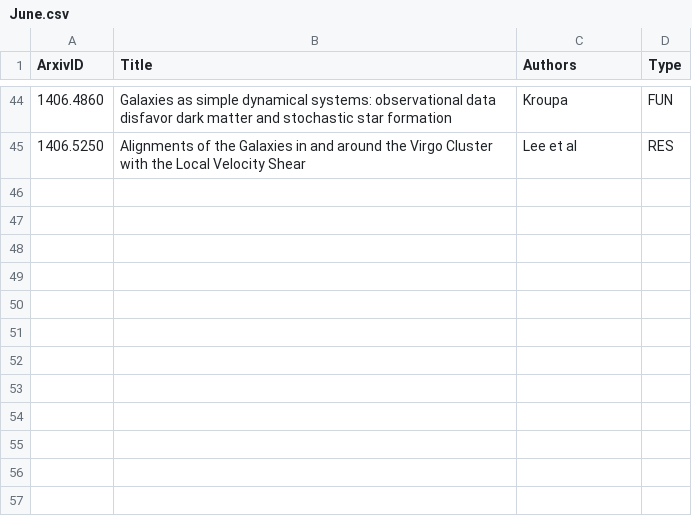
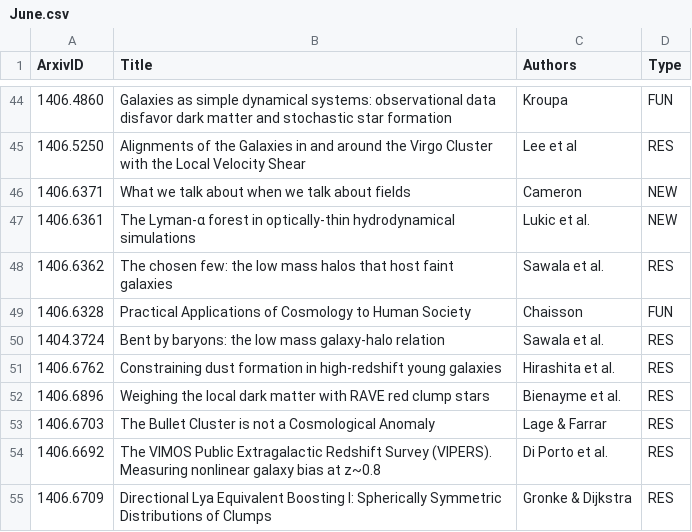
Before and after one commit to forero/arXiv, a CSV file: 2014/June.csv, drawn as a sheet; only a part is shown, gaps mark what is left out; the diff names each change by its address in the sheet, - before the commit and + after, or states it on an @@ line.

Commit message:
29

```diff
--- a/2014/June.csv
+++ b/2014/June.csv
+row 46: 1406.6371 | What we talk about when we talk about fields | Cameron | NEW
+row 47: 1406.6361 | The Lyman-α forest in optically-thin hydrodynamical simulations | Lukic et al. | NEW
+row 48: 1406.6362 | The chosen few: the low mass halos that host faint galaxies | Sawala et al. | RES
+row 49: 1406.6328 | Practical Applications of Cosmology to Human Society | Chaisson | FUN
+row 50: 1404.3724 | Bent by baryons: the low mass galaxy-halo relation | Sawala et al. | RES
+row 51: 1406.6762 | Constraining dust formation in high-redshift young galaxies | Hirashita et al. | RES
+row 52: 1406.6896 | Weighing the local dark matter with RAVE red clump stars | Bienayme et al. | RES
+row 53: 1406.6703 | The Bullet Cluster is not a Cosmological Anomaly | Lage & Farrar | RES
+row 54: 1406.6692 | The VIMOS Public Extragalactic Redshift Survey (VIPERS). Measuring nonlinear galaxy bias at z~0.8 | Di Porto et al. | RES
+row 55: 1406.6709 | Directional Lya Equivalent Boosting I: Spherically Symmetric Distributions of Clumps | Gronke & Dijkstra | RES
```
